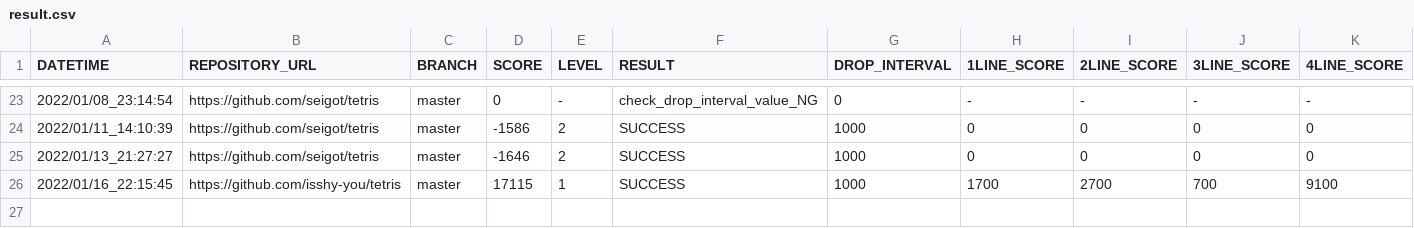
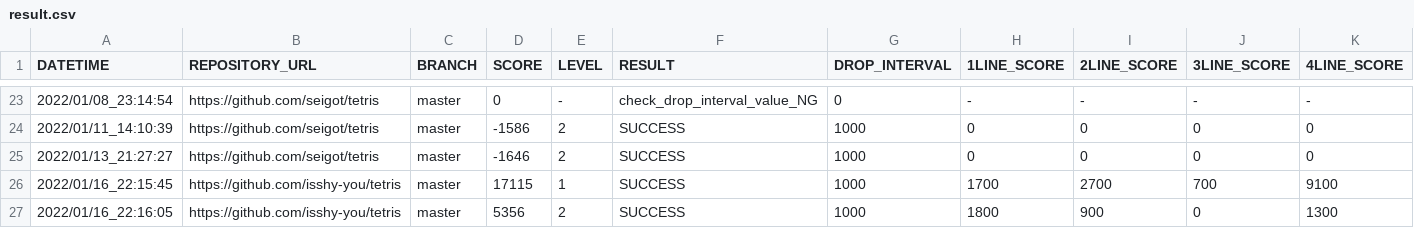
Before and after one commit to ChallengeClub/tetris_score_server, a CSV file: log/result.csv, drawn as a sheet; only a part is shown, gaps mark what is left out; rows hold the shown columns only; the diff names each change by its address in the sheet, - before the commit and + after, or states it on an @@ line.

Commit message:
update result

```diff
--- a/log/result.csv
+++ b/log/result.csv
+row 27: 2022/01/16_22:16:05 | https://github.com/isshy-you/tetris | master | 5356 | 2 | SUCCESS | 1000 | 1800 | 900 | 0 | 1300
```
Also changed, not shown: log/result_level_2.csv, log/result_ranking_level_2.csv.
